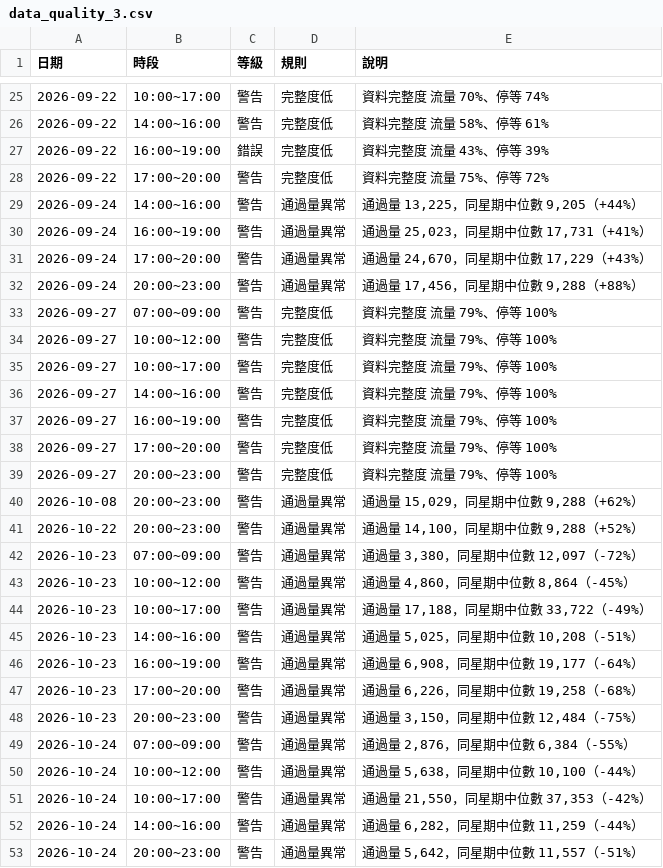
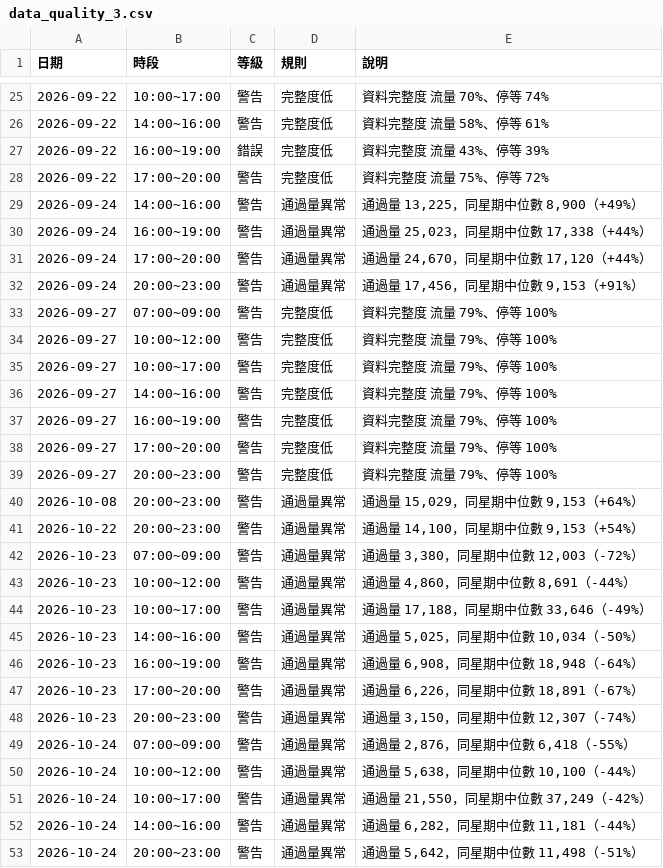
Before and after one commit to babamama1025/ai-signal-perf, a CSV file: data/data_quality_3.csv, drawn as a sheet; only a part is shown, gaps mark what is left out; the diff covers the shown part only.

```diff
--- a/data/data_quality_3.csv
+++ b/data/data_quality_3.csv
@@ -28,6 +28,6 @@
 2026-09-22,17:00~20:00,警告,完整度低,資料完整度 流量 75%、停等 72%
-2026-09-24,14:00~16:00,警告,通過量異常,"通過量 13,225，同星期中位數 9,205（+44%）"
-2026-09-24,16:00~19:00,警告,通過量異常,"通過量 25,023，同星期中位數 17,731（+41%）"
-2026-09-24,17:00~20:00,警告,通過量異常,"通過量 24,670，同星期中位數 17,229（+43%）"
-2026-09-24,20:00~23:00,警告,通過量異常,"通過量 17,456，同星期中位數 9,288（+88%）"
+2026-09-24,14:00~16:00,警告,通過量異常,"通過量 13,225，同星期中位數 8,900（+49%）"
+2026-09-24,16:00~19:00,警告,通過量異常,"通過量 25,023，同星期中位數 17,338（+44%）"
+2026-09-24,17:00~20:00,警告,通過量異常,"通過量 24,670，同星期中位數 17,120（+44%）"
+2026-09-24,20:00~23:00,警告,通過量異常,"通過量 17,456，同星期中位數 9,153（+91%）"
 2026-09-27,07:00~09:00,警告,完整度低,資料完整度 流量 79%、停等 100%
@@ -39,15 +39,15 @@
 2026-09-27,20:00~23:00,警告,完整度低,資料完整度 流量 79%、停等 100%
-2026-10-08,20:00~23:00,警告,通過量異常,"通過量 15,029，同星期中位數 9,288（+62%）"
-2026-10-22,20:00~23:00,警告,通過量異常,"通過量 14,100，同星期中位數 9,288（+52%）"
-2026-10-23,07:00~09:00,警告,通過量異常,"通過量 3,380，同星期中位數 12,097（-72%）"
-2026-10-23,10:00~12:00,警告,通過量異常,"通過量 4,860，同星期中位數 8,864（-45%）"
-2026-10-23,10:00~17:00,警告,通過量異常,"通過量 17,188，同星期中位數 33,722（-49%）"
-2026-10-23,14:00~16:00,警告,通過量異常,"通過量 5,025，同星期中位數 10,208（-51%）"
-2026-10-23,16:00~19:00,警告,通過量異常,"通過量 6,908，同星期中位數 19,177（-64%）"
-2026-10-23,17:00~20:00,警告,通過量異常,"通過量 6,226，同星期中位數 19,258（-68%）"
-2026-10-23,20:00~23:00,警告,通過量異常,"通過量 3,150，同星期中位數 12,484（-75%）"
-2026-10-24,07:00~09:00,警告,通過量異常,"通過量 2,876，同星期中位數 6,384（-55%）"
+2026-10-08,20:00~23:00,警告,通過量異常,"通過量 15,029，同星期中位數 9,153（+64%）"
+2026-10-22,20:00~23:00,警告,通過量異常,"通過量 14,100，同星期中位數 9,153（+54%）"
+2026-10-23,07:00~09:00,警告,通過量異常,"通過量 3,380，同星期中位數 12,003（-72%）"
+2026-10-23,10:00~12:00,警告,通過量異常,"通過量 4,860，同星期中位數 8,691（-44%）"
+2026-10-23,10:00~17:00,警告,通過量異常,"通過量 17,188，同星期中位數 33,646（-49%）"
+2026-10-23,14:00~16:00,警告,通過量異常,"通過量 5,025，同星期中位數 10,034（-50%）"
+2026-10-23,16:00~19:00,警告,通過量異常,"通過量 6,908，同星期中位數 18,948（-64%）"
+2026-10-23,17:00~20:00,警告,通過量異常,"通過量 6,226，同星期中位數 18,891（-67%）"
+2026-10-23,20:00~23:00,警告,通過量異常,"通過量 3,150，同星期中位數 12,307（-74%）"
+2026-10-24,07:00~09:00,警告,通過量異常,"通過量 2,876，同星期中位數 6,418（-55%）"
 2026-10-24,10:00~12:00,警告,通過量異常,"通過量 5,638，同星期中位數 10,100（-44%）"
-2026-10-24,10:00~17:00,警告,通過量異常,"通過量 21,550，同星期中位數 37,353（-42%）"
-2026-10-24,14:00~16:00,警告,通過量異常,"通過量 6,282，同星期中位數 11,259（-44%）"
-2026-10-24,20:00~23:00,警告,通過量異常,"通過量 5,642，同星期中位數 11,557（-51%）"
+2026-10-24,10:00~17:00,警告,通過量異常,"通過量 21,550，同星期中位數 37,249（-42%）"
+2026-10-24,14:00~16:00,警告,通過量異常,"通過量 6,282，同星期中位數 11,181（-44%）"
+2026-10-24,20:00~23:00,警告,通過量異常,"通過量 5,642，同星期中位數 11,498（-51%）"
```
Also changed, not shown: 18 edited cells elsewhere in this file, data/degradation_daily_3.csv, 2 other files.
